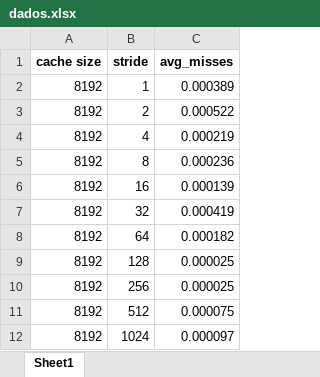
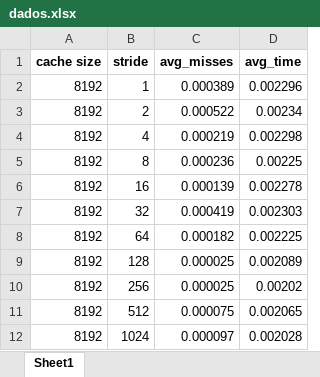
Before and after one commit to DuarteCruz6/projOC, an Excel workbook: proj1/medicoes/ex3.1.2/dados.xlsx, sheet Sheet1, drawn as a sheet; only a part is shown; values as stored, in another font and other column widths than the file's, no borders; the diff names each change by its address in the sheet, - before the commit and + after, or states it on an @@ line.

Commit message:
scripts to excel

```diff
--- a/proj1/medicoes/ex3.1.2/dados.xlsx (sheet Sheet1)
+++ b/proj1/medicoes/ex3.1.2/dados.xlsx (sheet Sheet1)
+column D (avg_time), rows 2-12: 0.002296 | 0.00234 | 0.002298 | 0.00225 | 0.002278 | 0.002303 | 0.002225 | 0.002089 | 0.00202 | 0.002065 | 0.002028
```
Also changed, not shown: proj1/medicoes/ex3.1.1/dados.xlsx, 4 other files.
